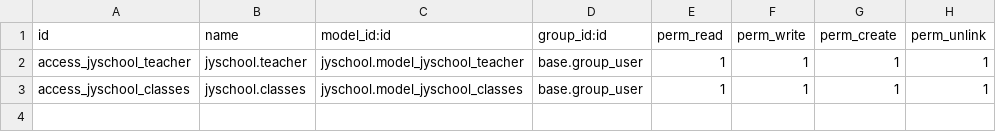
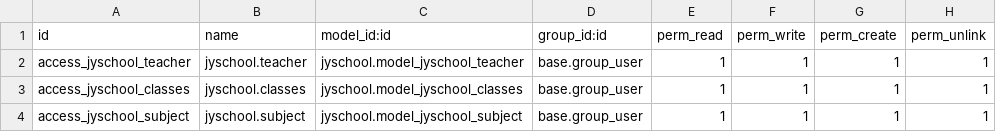
Before and after one commit to ccysfn/jyschool, a CSV file: security/ir.model.access.csv, drawn as a sheet.

Commit message:
subject

```diff
--- a/security/ir.model.access.csv
+++ b/security/ir.model.access.csv
@@ -3 +3,2 @@ access_jyschool_teacher,jyschool.teacher,jyschool.model_jyschool_teacher,base.gr
 access_jyschool_classes,jyschool.classes,jyschool.model_jyschool_classes,base.group_user,1,1,1,1
+access_jyschool_subject,jyschool.subject,jyschool.model_jyschool_subject,base.group_user,1,1,1,1
```
Also changed, not shown: 3 other files.
